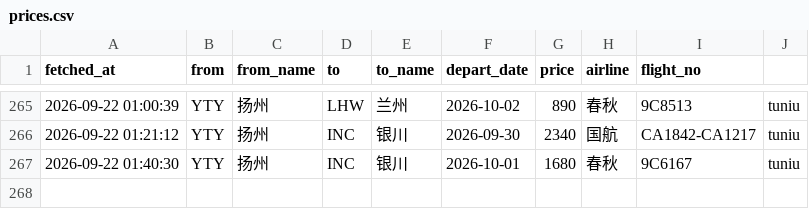
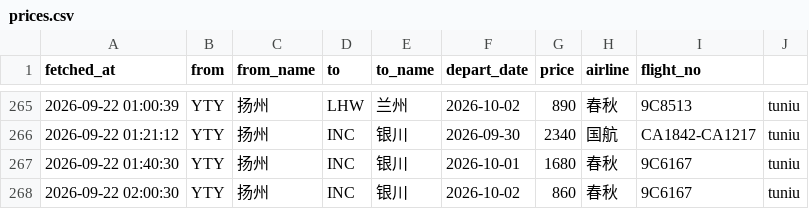
Before and after one commit to snymb233/jipiao-monitor, a CSV file: data/prices.csv, drawn as a sheet; only a part is shown, gaps mark what is left out.

```diff
--- a/data/prices.csv
+++ b/data/prices.csv
@@ -267 +267,2 @@ fetched_at,from,from_name,to,to_name,depart_date,price,airline,flight_no
 2026-09-22 01:40:30,YTY,扬州,INC,银川,2026-10-01,1680,春秋,9C6167,tuniu
+2026-09-22 02:00:30,YTY,扬州,INC,银川,2026-10-02,860,春秋,9C6167,tuniu
```
Also changed, not shown: 2 other files.
